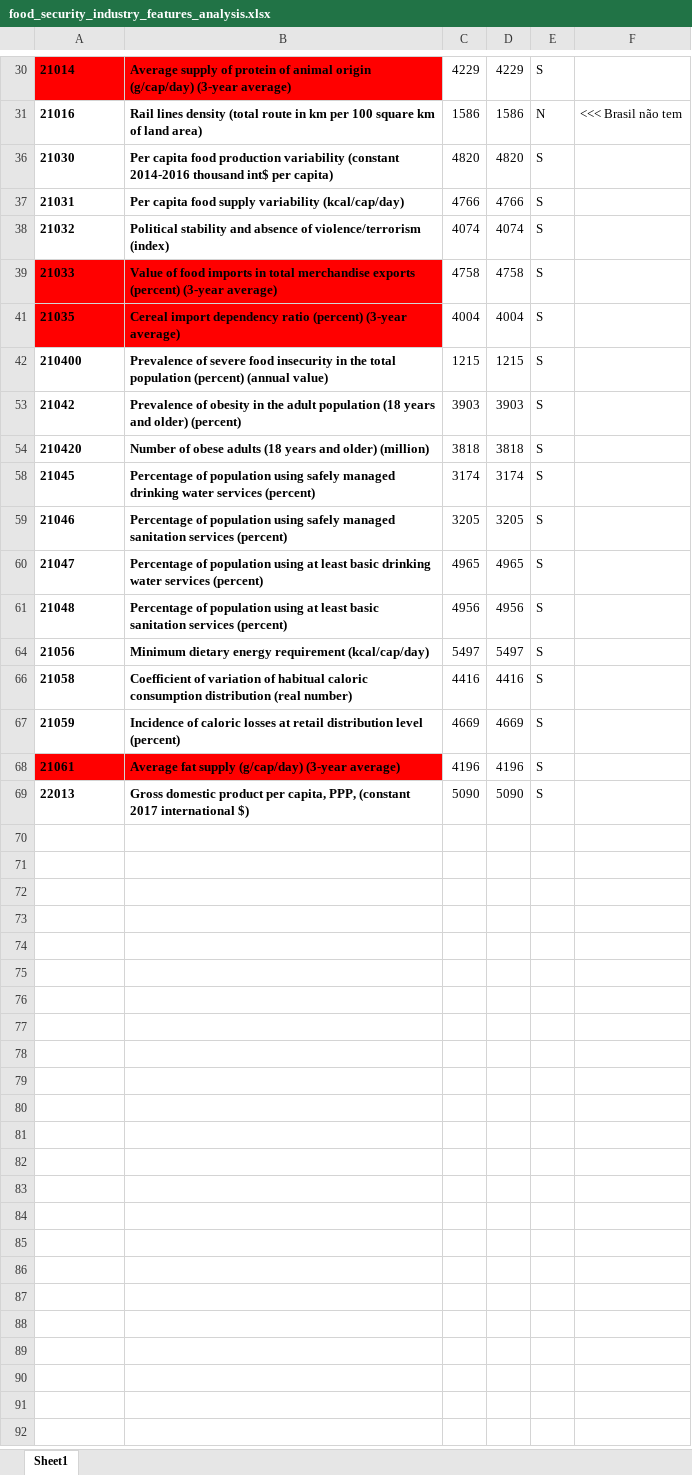
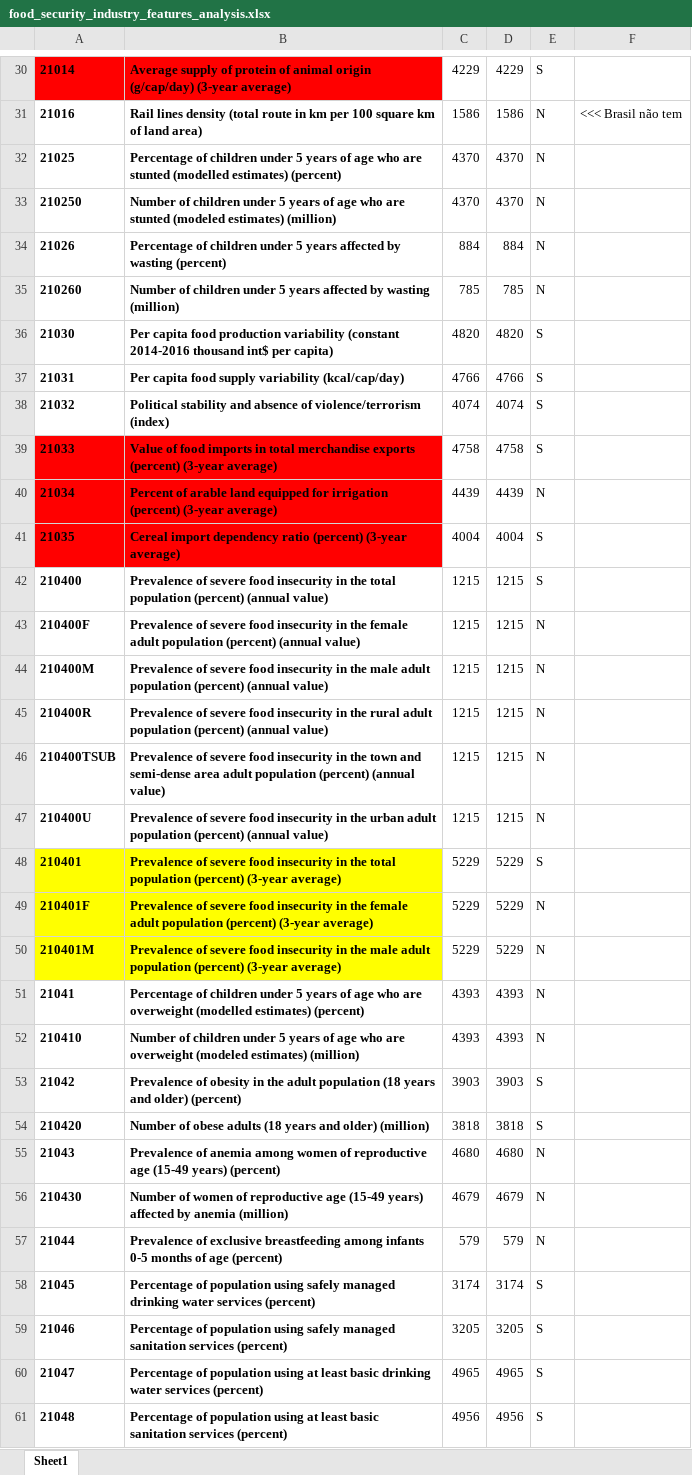
Before and after one commit to edgarlauutfpr/202404_trabalho_ux, an Excel workbook: output/food_security_industry_features_analysis.xlsx, sheet Sheet1, drawn as a sheet; only a part is shown, gaps mark what is left out; the shorter side is filled out with more unchanged rows; values as stored, in another font and other column widths than the file's, no borders; the diff covers the shown part only; the diff names each change by its address in the sheet, - before the commit and + after, or states it on an @@ line.

```diff
--- a/output/food_security_industry_features_analysis.xlsx (sheet Sheet1)
+++ b/output/food_security_industry_features_analysis.xlsx (sheet Sheet1)
@@ row 32 unhidden: 21025 | Percentage of children under 5 years of age who are stunted (modelled estimates) (percent) | 4370 | 4370 | N @@
@@ row 33 unhidden: 210250 | Number of children under 5 years of age who are stunted (modeled estimates) (million) | 4370 | 4370 | N @@
@@ row 34 unhidden: 21026 | Percentage of children under 5 years affected by wasting (percent) | 884 | 884 | N @@
@@ row 35 unhidden: 210260 | Number of children under 5 years affected by wasting (million) | 785 | 785 | N @@
@@ row 40 unhidden: 21034 | Percent of arable land equipped for irrigation (percent) (3-year average) | 4439 | 4439 | N @@
@@ row 43 unhidden: 210400F | Prevalence of severe food insecurity in the female adult population (percent) (annual value) | 1215 | 1215 | N @@
@@ row 44 unhidden: 210400M | Prevalence of severe food insecurity in the male adult population (percent) (annual value) | 1215 | 1215 | N @@
@@ row 45 unhidden: 210400R | Prevalence of severe food insecurity in the rural adult population (percent) (annual value) | 1215 | 1215 | N @@
@@ row 46 unhidden: 210400TSUB | Prevalence of severe food insecurity in the town and semi-dense area adult population (percent) (annual value) | 1215 | 1215 | N @@
@@ row 47 unhidden: 210400U | Prevalence of severe food insecurity in the urban adult population (percent) (annual value) | 1215 | 1215 | N @@
+row 48: 210401 | Prevalence of severe food insecurity in the total population (percent) (3-year average) | 5229 | 5229 | S
@@ row 49 unhidden: 210401F | Prevalence of severe food insecurity in the female adult population (percent) (3-year average) | 5229 | 5229 | N @@
@@ row 50 unhidden: 210401M | Prevalence of severe food insecurity in the male adult population (percent) (3-year average) | 5229 | 5229 | N @@
@@ row 51 unhidden: 21041 | Percentage of children under 5 years of age who are overweight (modelled estimates) (percent) | 4393 | 4393 | N @@
@@ row 52 unhidden: 210410 | Number of children under 5 years of age who are overweight (modeled estimates) (million) | 4393 | 4393 | N @@
@@ row 55 unhidden: 21043 | Prevalence of anemia among women of reproductive age (15-49 years) (percent) | 4680 | 4680 | N @@
@@ row 56 unhidden: 210430 | Number of women of reproductive age (15-49 years) affected by anemia (million) | 4679 | 4679 | N @@
@@ row 57 unhidden: 21044 | Prevalence of exclusive breastfeeding among infants 0-5 months of age (percent) | 579 | 579 | N @@
```
Also changed, not shown: 5 added rows and 15 hidden or unhidden rows elsewhere in this sheet, hidden cells, data/food_security_industry_pivot.xlsx, output/food_security_industry_features.xlsx, 5 other files.
